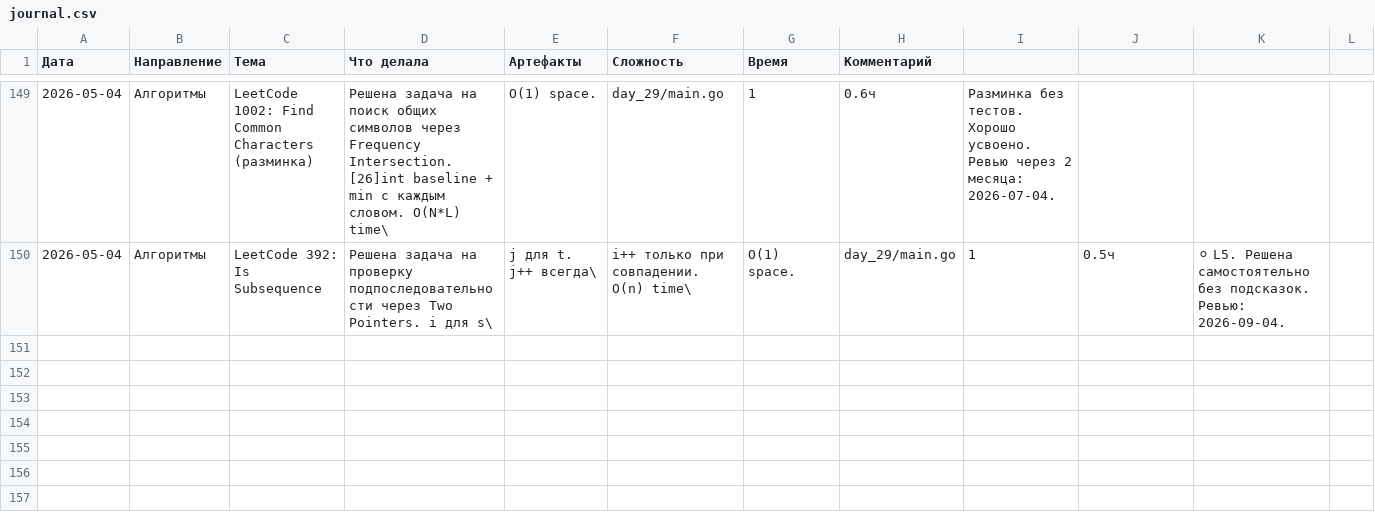
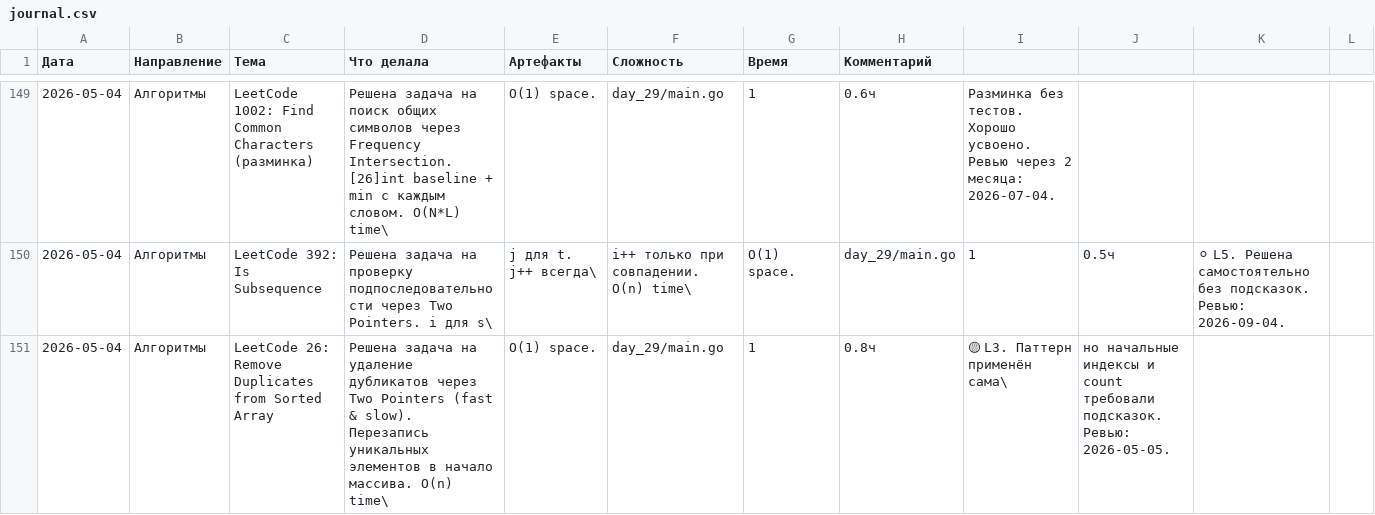
Before and after one commit to bryack/algorithms, a CSV file: journal.csv, drawn as a sheet; only a part is shown, gaps mark what is left out.

Commit message:
add LeetCode 26 Remove Duplicates from Sorted Array
- Implement removeDuplicates using Two Pointers (fast & slow)
- slow tracks last unique position, fast scans ahead
- Overwrite duplicates in-place: O(n) time, O(1) space
- Add table-driven tests including all-unique and single-element edge cases

```diff
--- a/journal.csv
+++ b/journal.csv
@@ -150 +150,2 @@
 2026-05-04,Алгоритмы,LeetCode 392: Is Subsequence,Решена задача на проверку подпоследовательности через Two Pointers. i для s\, j для t. j++ всегда\, i++ только при совпадении. O(n) time\, O(1) space.,day_29/main.go,1,0.5ч,⚪ L5. Решена самостоятельно без подсказок. Ревью: 2026-09-04.
+2026-05-04,Алгоритмы,LeetCode 26: Remove Duplicates from Sorted Array,Решена задача на удаление дубликатов через Two Pointers (fast & slow). Перезапись уникальных элементов в начало массива. O(n) time\, O(1) space.,day_29/main.go,1,0.8ч,🟡 L3. Паттерн применён сама\, но начальные индексы и count требовали подсказок. Ревью: 2026-05-05.
```
Also changed, not shown: 4 other files.
